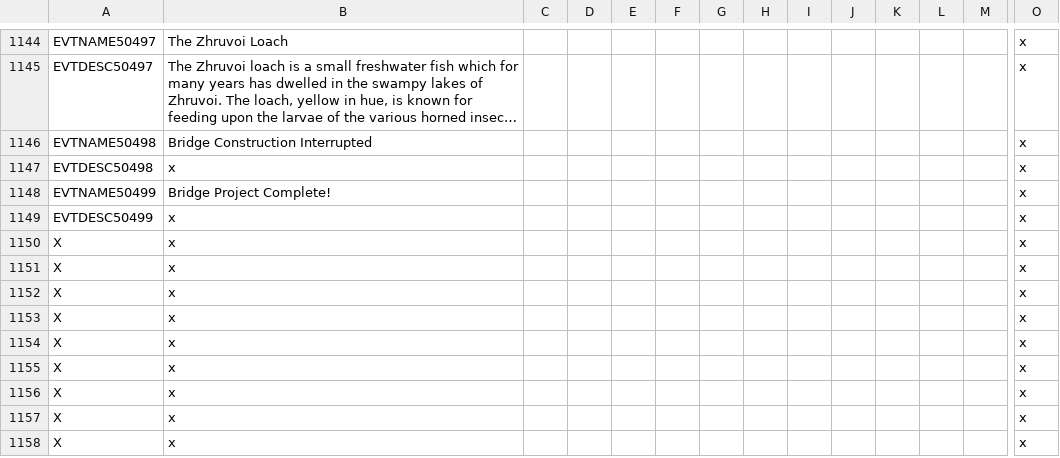
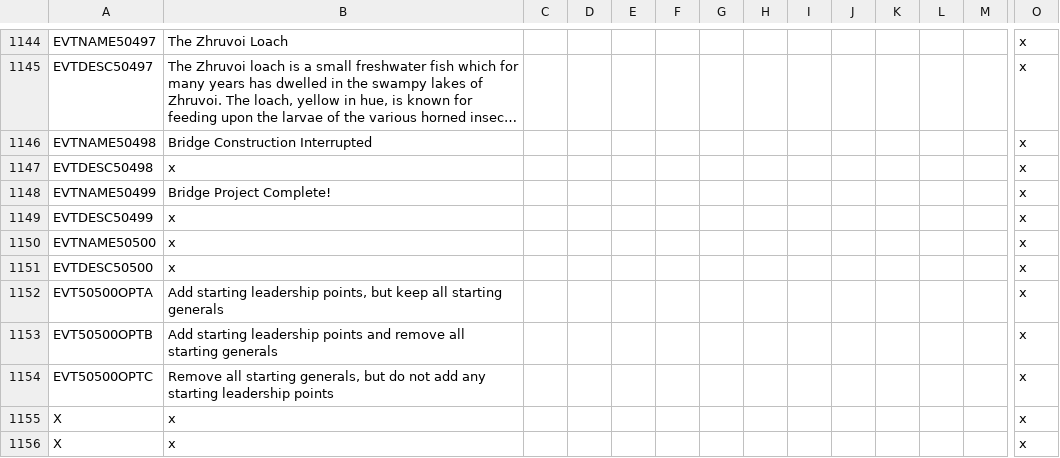
Before and after one commit to Gubelio/GGG, a CSV file: GGG/localisation/00_GGG_events.csv, drawn as a sheet; only a part is shown, gaps mark what is left out; the shorter side is filled out with more unchanged rows; long unchanged cells end in …; removed rows and columns are numbered as before the commit, all else as after; rows hold the shown columns only; the diff names each change by its address in the sheet, - before the commit and + after, or states it on an @@ line.

```diff
--- a/GGG/localisation/00_GGG_events.csv
+++ b/GGG/localisation/00_GGG_events.csv
-A1150: X
+A1150: EVTNAME50500
-A1151: X
+A1151: EVTDESC50500
-row 1152: X | x |  |  |  |  |  |  |  |  |  |  |  | x
-row 1153: X | x |  |  |  |  |  |  |  |  |  |  |  | x
-row 1154: X | x |  |  |  |  |  |  |  |  |  |  |  | x
+row 1152: EVT50500OPTA | Add starting leadership points, but keep all starting generals |  |  |  |  |  |  |  |  |  |  |  | x
+row 1153: EVT50500OPTB | Add starting leadership points and remove all starting generals |  |  |  |  |  |  |  |  |  |  |  | x
+row 1154: EVT50500OPTC | Remove all starting generals, but do not add any starting leadership points |  |  |  |  |  |  |  |  |  |  |  | x
```
Also changed, not shown: 2 other files.
